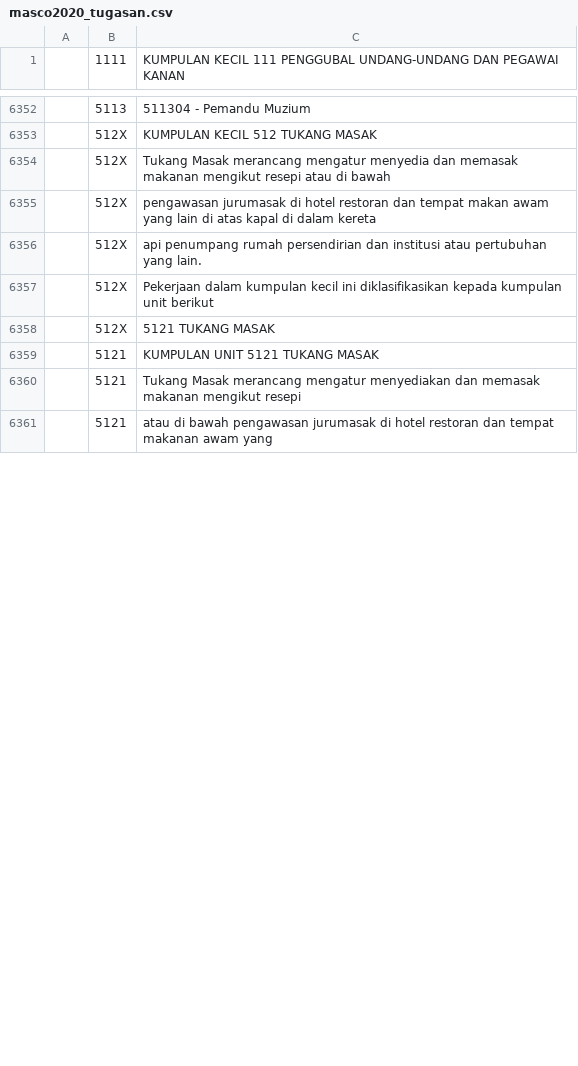
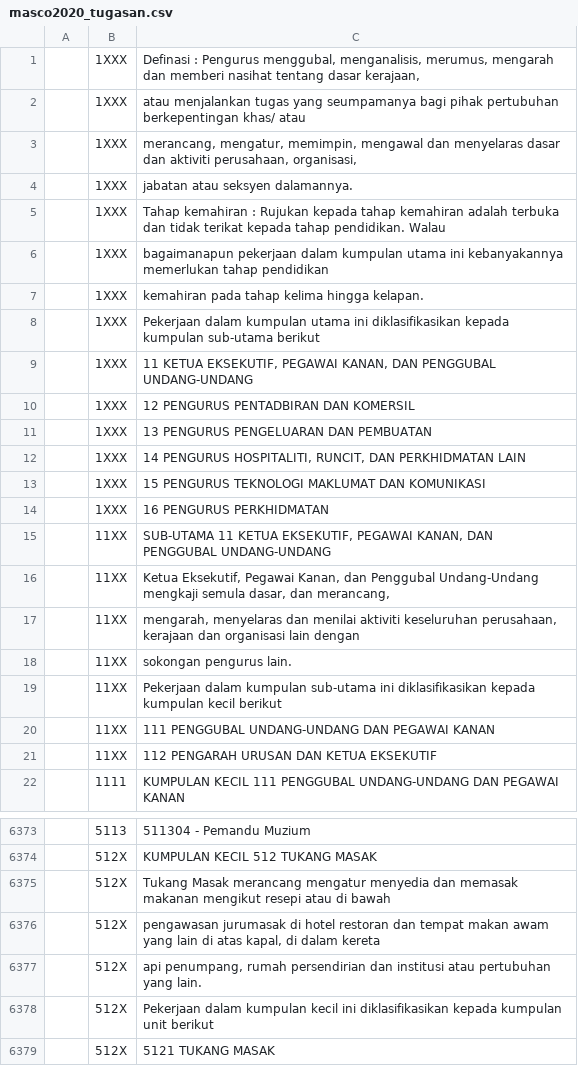
Before and after one commit to amin007/v2, a CSV file: sumber/fail/rujukan/kod2022/masco2020_tugasan.csv, drawn as a sheet; only a part is shown, gaps mark what is left out; the shorter side is filled out with more unchanged rows; the diff covers the shown part only.

Commit message:
tambah nota tambahan

```diff
--- a/sumber/fail/rujukan/kod2022/masco2020_tugasan.csv
+++ b/sumber/fail/rujukan/kod2022/masco2020_tugasan.csv
@@ -1 +1,22 @@
+"";"1XXX";"Definasi : Pengurus menggubal, menganalisis, merumus, mengarah dan memberi nasihat tentang dasar kerajaan,"
+"";"1XXX";"atau menjalankan tugas yang seumpamanya bagi pihak pertubuhan berkepentingan khas/ atau"
+"";"1XXX";"merancang, mengatur, memimpin, mengawal dan menyelaras dasar dan aktiviti perusahaan, organisasi,"
+"";"1XXX";"jabatan atau seksyen dalamannya."
+"";"1XXX";"Tahap kemahiran : Rujukan kepada tahap kemahiran adalah terbuka dan tidak terikat kepada tahap pendidikan. Walau"
+"";"1XXX";"bagaimanapun pekerjaan dalam kumpulan utama ini kebanyakannya memerlukan tahap pendidikan"
+"";"1XXX";"kemahiran pada tahap kelima hingga kelapan."
+"";"1XXX";"Pekerjaan dalam kumpulan utama ini diklasifikasikan kepada kumpulan sub-utama berikut"
+"";"1XXX";"11 KETUA EKSEKUTIF, PEGAWAI KANAN, DAN PENGGUBAL UNDANG-UNDANG"
+"";"1XXX";"12 PENGURUS PENTADBIRAN DAN KOMERSIL"
+"";"1XXX";"13 PENGURUS PENGELUARAN DAN PEMBUATAN"
+"";"1XXX";"14 PENGURUS HOSPITALITI, RUNCIT, DAN PERKHIDMATAN LAIN"
+"";"1XXX";"15 PENGURUS TEKNOLOGI MAKLUMAT DAN KOMUNIKASI"
+"";"1XXX";"16 PENGURUS PERKHIDMATAN"
+"";"11XX";"SUB-UTAMA 11 KETUA EKSEKUTIF, PEGAWAI KANAN, DAN PENGGUBAL UNDANG-UNDANG"
+"";"11XX";"Ketua Eksekutif, Pegawai Kanan, dan Penggubal Undang-Undang mengkaji semula dasar, dan merancang,"
+"";"11XX";"mengarah, menyelaras dan menilai aktiviti keseluruhan perusahaan, kerajaan dan organisasi lain dengan"
+"";"11XX";"sokongan pengurus lain."
+"";"11XX";"Pekerjaan dalam kumpulan sub-utama ini diklasifikasikan kepada kumpulan kecil berikut"
+"";"11XX";"111 PENGGUBAL UNDANG-UNDANG DAN PEGAWAI KANAN"
+"";"11XX";"112 PENGARAH URUSAN DAN KETUA EKSEKUTIF"
 "";"1111";"KUMPULAN KECIL 111 PENGGUBAL UNDANG-UNDANG DAN PEGAWAI KANAN"
@@ -6354,4 +6375,4 @@
 "";"512X";"Tukang Masak merancang mengatur menyedia dan memasak makanan mengikut resepi atau di bawah"
-"";"512X";"pengawasan jurumasak di hotel restoran dan tempat makan awam yang lain di atas kapal di dalam kereta"
-"";"512X";"api penumpang rumah persendirian dan institusi atau pertubuhan yang lain."
+"";"512X";"pengawasan jurumasak di hotel restoran dan tempat makan awam yang lain di atas kapal, di dalam kereta"
+"";"512X";"api penumpang, rumah persendirian dan institusi atau pertubuhan yang lain."
 "";"512X";"Pekerjaan dalam kumpulan kecil ini diklasifikasikan kepada kumpulan unit berikut"
```
Also changed, not shown: 2 edited cells elsewhere in this file.
